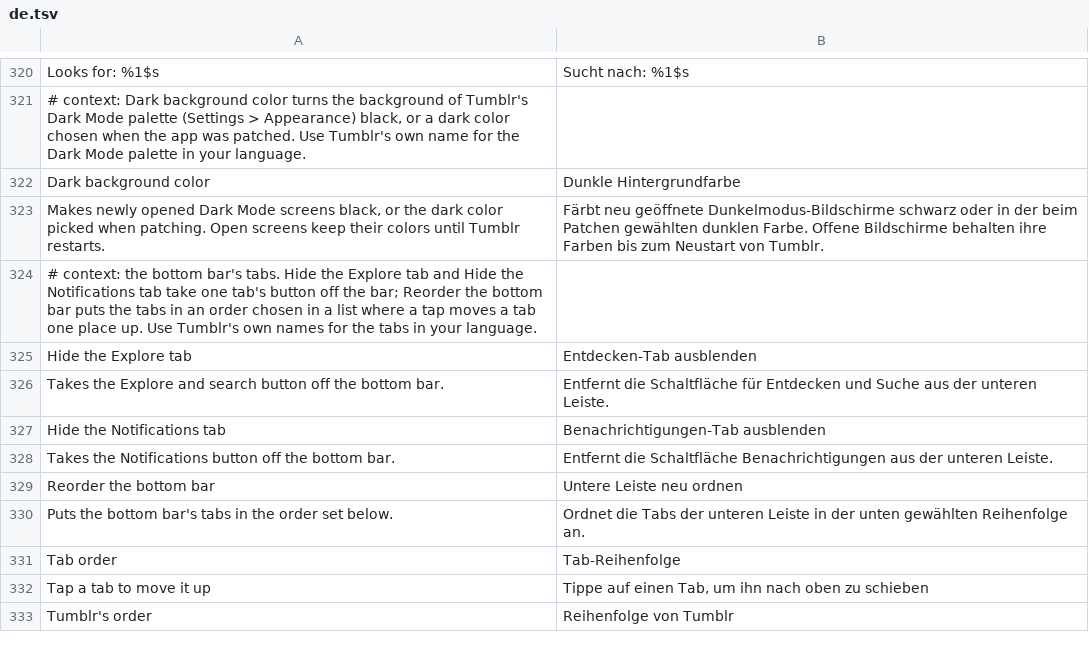
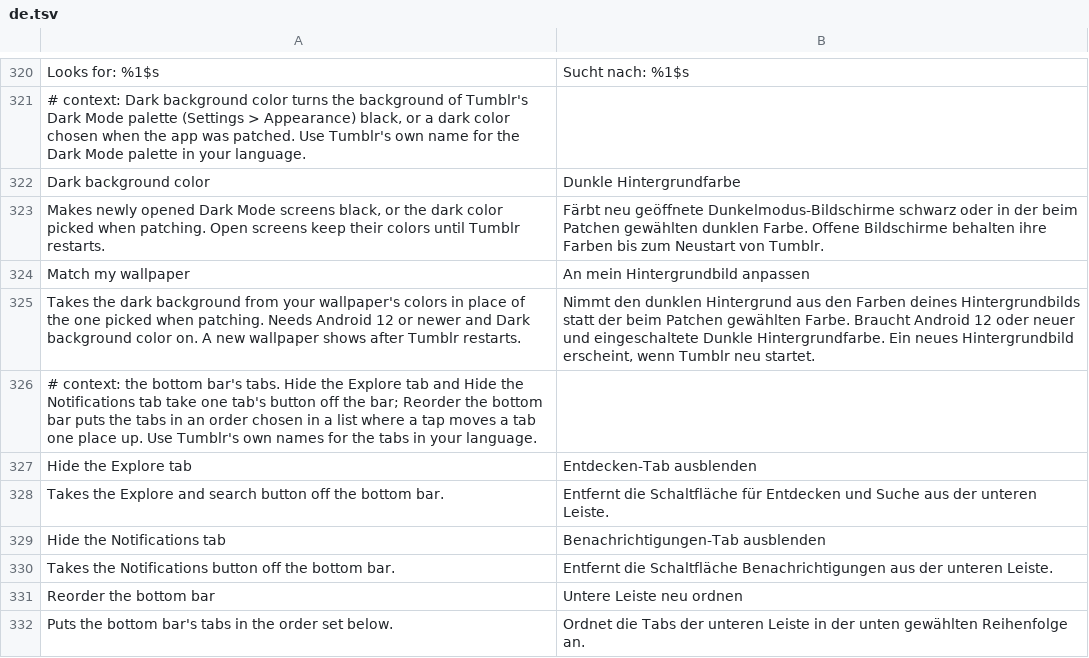
Before and after one commit to SysAdminDoc/HushTumblr, a TSV file: extensions/shared/library/src/main/l10n/de.tsv, drawn as a sheet; only a part is shown, gaps mark what is left out; the shorter side is filled out with more unchanged rows.

Commit message:
feat(ui): let the dark background follow the wallpaper
Android 12 and newer hand every app colors taken from the wallpaper, so a
switch can use them for the page and raised surfaces. Nobody has to type a
hex color at patching time, and the color moves with the wallpaper after a
restart. Older Android has no such colors and keeps the typed one.

Refs #7

```diff
--- a/extensions/shared/library/src/main/l10n/de.tsv
+++ b/extensions/shared/library/src/main/l10n/de.tsv
@@ -323,2 +323,4 @@ Dark background color	Dunkle Hintergrundfarbe
 Makes newly opened Dark Mode screens black, or the dark color picked when patching. Open screens keep their colors until Tumblr restarts.	Färbt neu geöffnete Dunkelmodus-Bildschirme schwarz oder in der beim Patchen gewählten dunklen Farbe. Offene Bildschirme behalten ihre Farben bis zum Neustart von Tumblr.
+Match my wallpaper	An mein Hintergrundbild anpassen
+Takes the dark background from your wallpaper's colors in place of the one picked when patching. Needs Android 12 or newer and Dark background color on. A new wallpaper shows after Tumblr restarts.	Nimmt den dunklen Hintergrund aus den Farben deines Hintergrundbilds statt der beim Patchen gewählten Farbe. Braucht Android 12 oder neuer und eingeschaltete Dunkle Hintergrundfarbe. Ein neues Hintergrundbild erscheint, wenn Tumblr neu startet.
 # context: the bottom bar's tabs. Hide the Explore tab and Hide the Notifications tab take one tab's button off the bar; Reorder the bottom bar puts the tabs in an order chosen in a list where a tap moves a tab one place up. Use Tumblr's own names for the tabs in your language.
```
Also changed, not shown: extensions/shared/library/src/main/l10n/es.tsv, extensions/shared/library/src/main/l10n/in.tsv, 20 other files.
